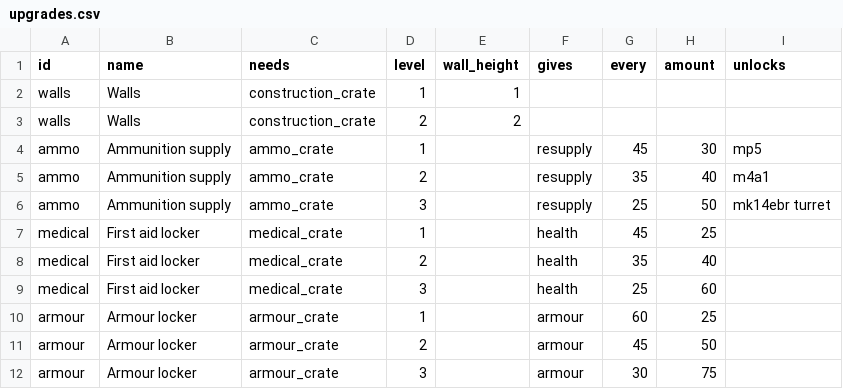
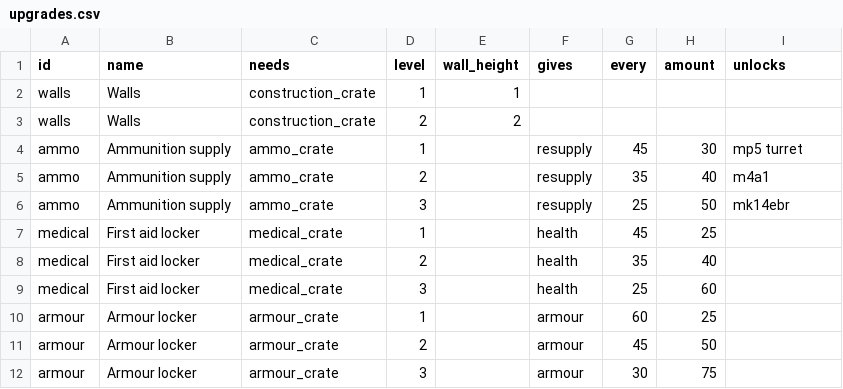
Before and after one commit to MP10894/Warehouse-7, a CSV file: data/upgrades.csv, drawn as a sheet.

Commit message:
Updated upgrades
Turret available with ammo crate 1

```diff
--- a/data/upgrades.csv
+++ b/data/upgrades.csv
@@ -3,5 +3,5 @@ walls,Walls,construction_crate,1,1,,,,
 walls,Walls,construction_crate,2,2,,,,
-ammo,Ammunition supply,ammo_crate,1,,resupply,45,30,mp5
+ammo,Ammunition supply,ammo_crate,1,,resupply,45,30,mp5 turret
 ammo,Ammunition supply,ammo_crate,2,,resupply,35,40,m4a1
-ammo,Ammunition supply,ammo_crate,3,,resupply,25,50,mk14ebr turret
+ammo,Ammunition supply,ammo_crate,3,,resupply,25,50,mk14ebr
 medical,First aid locker,medical_crate,1,,health,45,25,
```
